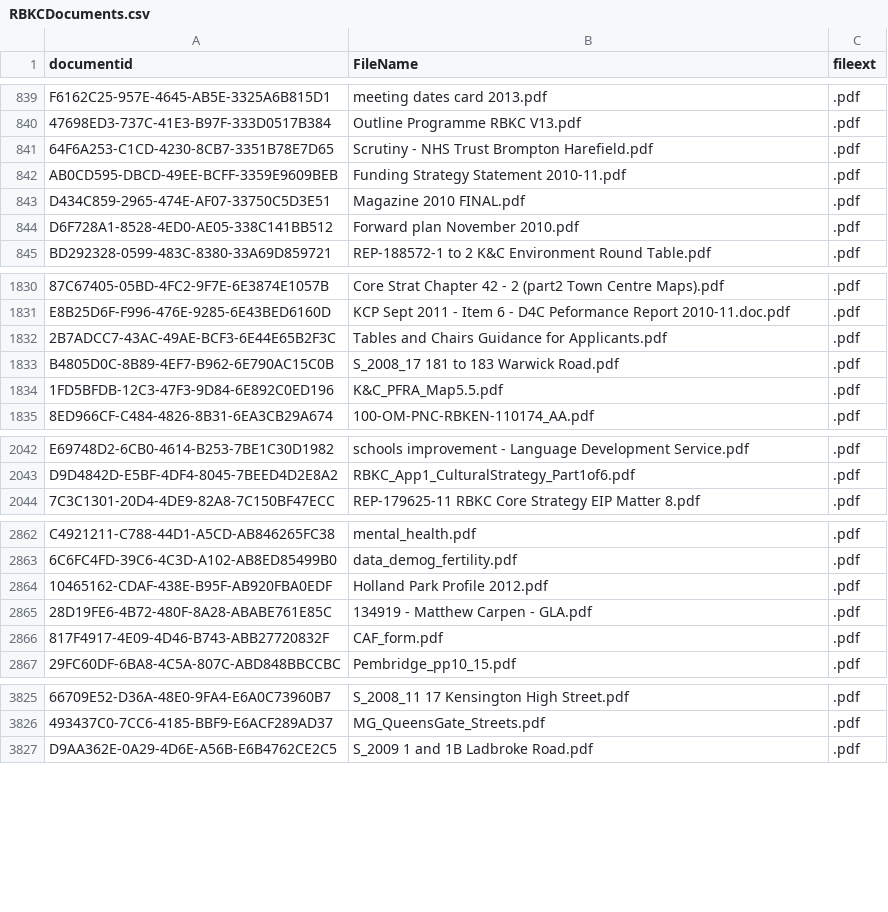
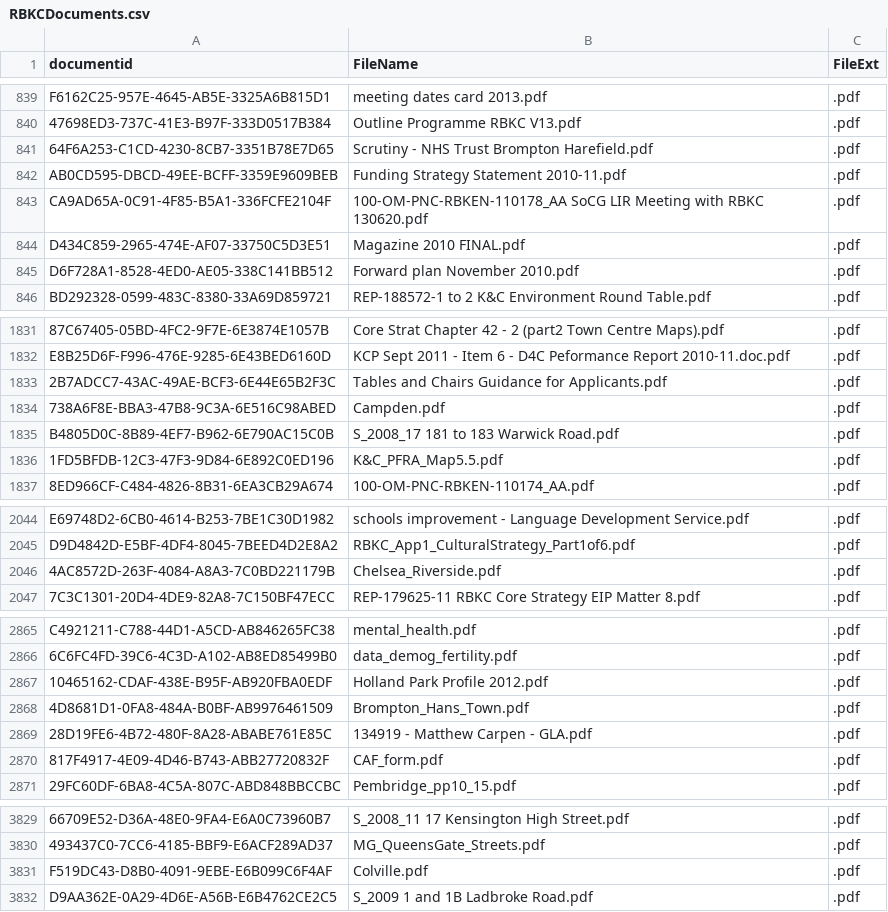
Before and after one commit to RBKC-WCC-SharedIT/rbkc, a CSV file: www/sites/all/modules/custom/rbkc_migration/data/RBKCDocuments.csv, drawn as a sheet; only a part is shown, gaps mark what is left out; the diff names each change by its address in the sheet, - before the commit and + after, or states it on an @@ line.

Commit message:
Updated source content and documents data from RBKC.

```diff
--- a/www/sites/all/modules/custom/rbkc_migration/data/RBKCDocuments.csv
+++ b/www/sites/all/modules/custom/rbkc_migration/data/RBKCDocuments.csv
-C1: fileext
+C1: FileExt
+row 843: CA9AD65A-0C91-4F85-B5A1-336FCFE2104F | 100-OM-PNC-RBKEN-110178_AA SoCG LIR Meeting with RBKC 130620.pdf | .pdf
+row 1834: 738A6F8E-BBA3-47B8-9C3A-6E516C98ABED | Campden.pdf | .pdf
+row 2046: 4AC8572D-263F-4084-A8A3-7C0BD221179B | Chelsea_Riverside.pdf | .pdf
+row 2868: 4D8681D1-0FA8-484A-B0BF-AB9976461509 | Brompton_Hans_Town.pdf | .pdf
+row 3831: F519DC43-D8B0-4091-9EBE-E6B099C6F4AF | Colville.pdf | .pdf
```
